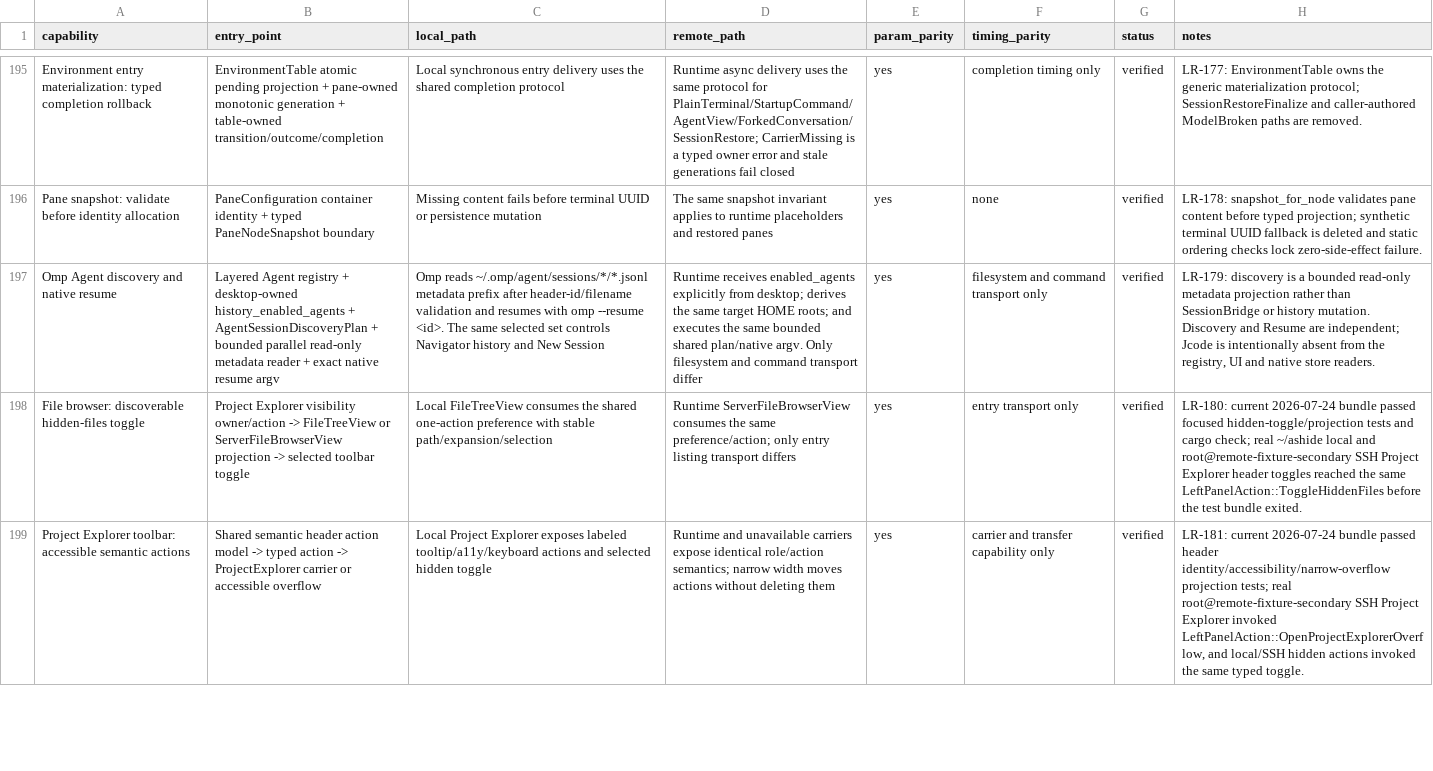
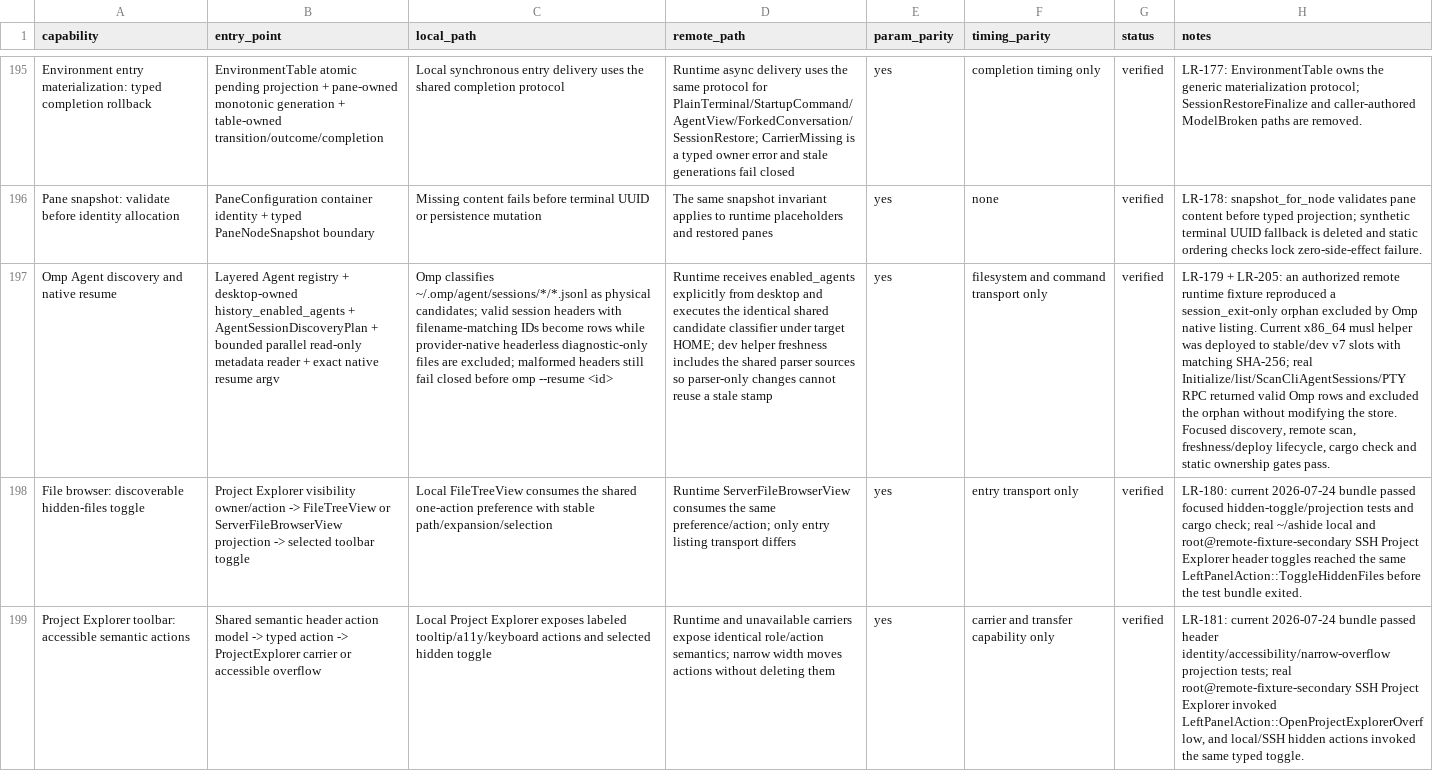
Before and after one commit to dly023/ashide, a CSV file: docs/design/local-remote-capability-matrix.csv, drawn as a sheet; only a part is shown, gaps mark what is left out; the diff names each change by its address in the sheet, - before the commit and + after, or states it on an @@ line.

Commit message:
feat: Omp live session title + Cursor resume fix
Omp new sessions now show real titles instead of just 'Omp':
- Add bundled Omp extension (ashide-omp.ts) that bridges Omp native
  extension events (session_start/input/turn_end) into Ashide's
  structured OSC 777 warp://cli-agent protocol
- Add OmpPluginManager with auto-install to ~/.omp/agent/extensions/
- Register Omp in is_agent_supported/create_handler using
  DefaultSessionListener, reusing the existing title pipeline
- Add i18n keys (en + zh-CN) for Omp plugin install/update

Cursor agent resume no longer fails:
- Cursor transcript file UUIDs are not Cursor chat IDs; the latter come
  from ~/.cursor/ store.db, not agent-transcripts file stems
- Set can_resume=false for CursorCli; remove from
  explicit_resume_command and resume_session_id_from_command
- Discovery (can_index_sessions) stays true — history sessions still
  show titles/cwd, just no resume action

Also includes LR-205 (Omp candidate classification):
- parse_omp_discovery_record now returns Option to exclude headerless
  diagnostic-only JSONL files (NotSession) while keeping malformed
  headers fail-closed
- Dev helper freshness scopes include shared cli_agent_jsonl sources
- Deploy script retires stale daemon inodes after helper replacement
- SPEC v42, tracker LR-205, static check gates, capability matrix

Verified: cargo check + 43 focused tests pass

```diff
--- a/docs/design/local-remote-capability-matrix.csv
+++ b/docs/design/local-remote-capability-matrix.csv
-C197 (local_path): Omp reads ~/.omp/agent/sessions/*/*.jsonl metadata prefix after header-id/filename validation and resumes with omp --resume <id>. The same selected set controls Navigator history and New Session
+C197 (local_path): Omp classifies ~/.omp/agent/sessions/*/*.jsonl as physical candidates; valid session headers with filename-matching IDs become rows while provider-native headerless diagnostic-only files are excluded; malformed headers still fail closed before omp --resume <id>
-D197 (remote_path): …explicitly from desktop; derives the same target HOME roots; and executes the same bounded shared plan/native argv. Only filesystem and command transport differ
+D197 (remote_path): …explicitly from desktop and executes the identical shared candidate classifier under target HOME; dev helper freshness includes the shared parser sources so parser-only changes cannot reuse a stale stamp
-H197 (notes): LR-179: discovery is a bounded read-only metadata projection rather than SessionBridge or history mutation. Discovery and Resume are independent; Jcode is intentionally absent from the registry, UI and native store readers.
+H197 (notes): LR-179 + LR-205: an authorized remote runtime fixture reproduced a session_exit-only orphan excluded by Omp native listing. Current x86_64 musl helper was deployed to stable/dev v7 slots with matching SHA-256; real Initialize/list/ScanCliAgentSessions/PTY RPC returned valid Omp rows and excluded the orphan without modifying the store. Focused discovery, remote scan, freshness/deploy lifecycle, cargo check and static ownership gates pass.
```
Also changed, not shown: 21 other files.
